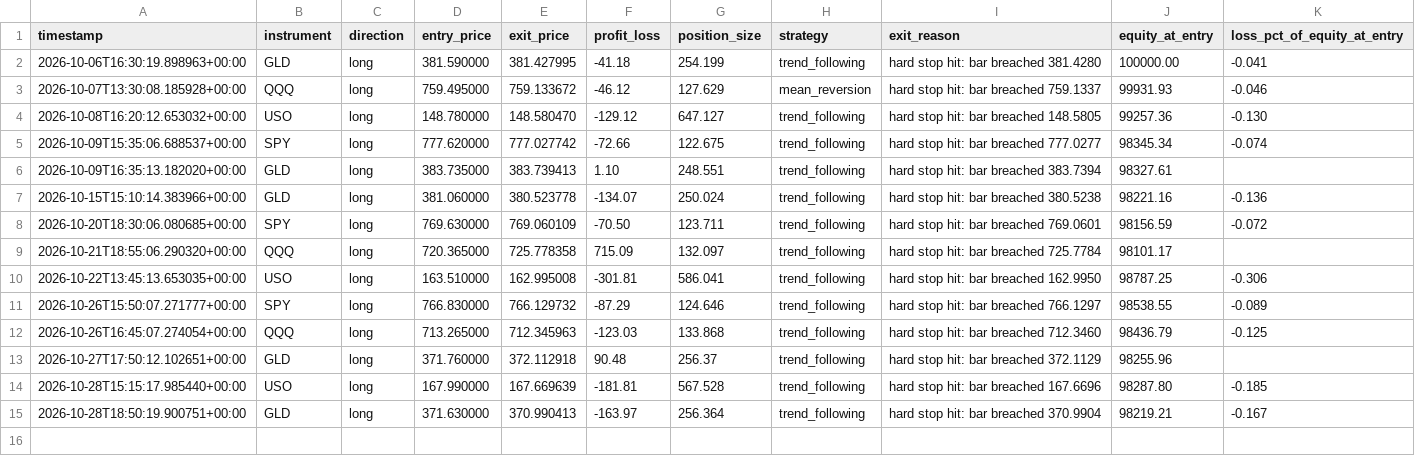
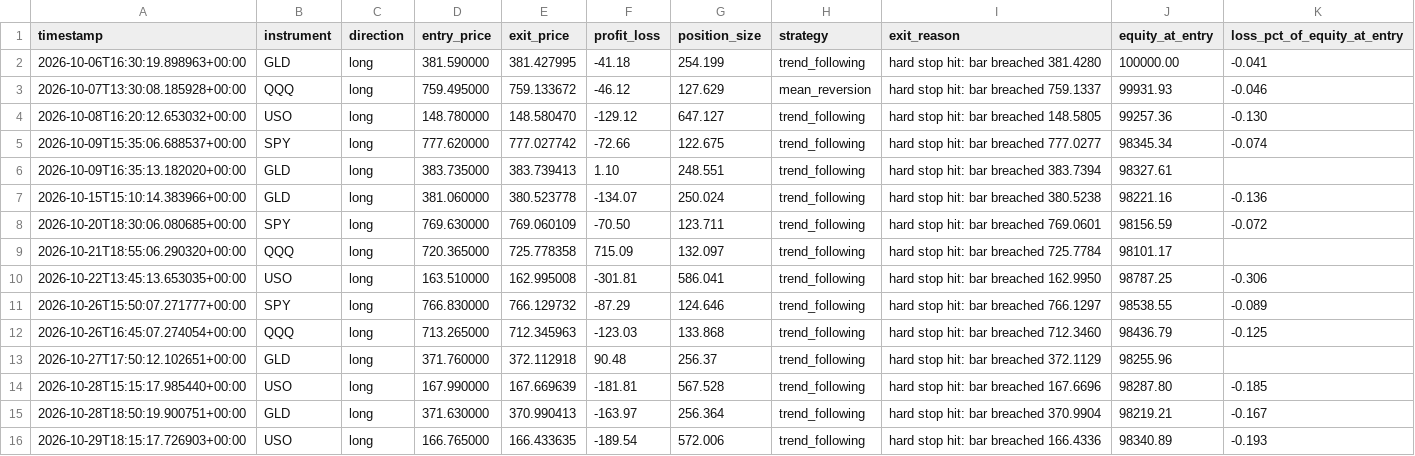
Before and after one commit to manchalasudharshan/alpaca-trading-bot, a CSV file: trades.csv, drawn as a sheet.

```diff
--- a/trades.csv
+++ b/trades.csv
@@ -15 +15,2 @@ timestamp,instrument,direction,entry_price,exit_price,profit_loss,position_size,
 2026-10-28T18:50:19.900751+00:00,GLD,long,371.630000,370.990413,-163.97,256.364,trend_following,hard stop hit: bar breached 370.9904,98219.21,-0.167
+2026-10-29T18:15:17.726903+00:00,USO,long,166.765000,166.433635,-189.54,572.006,trend_following,hard stop hit: bar breached 166.4336,98340.89,-0.193
```
Also changed, not shown: daily_pnl.csv, 2 other files.
